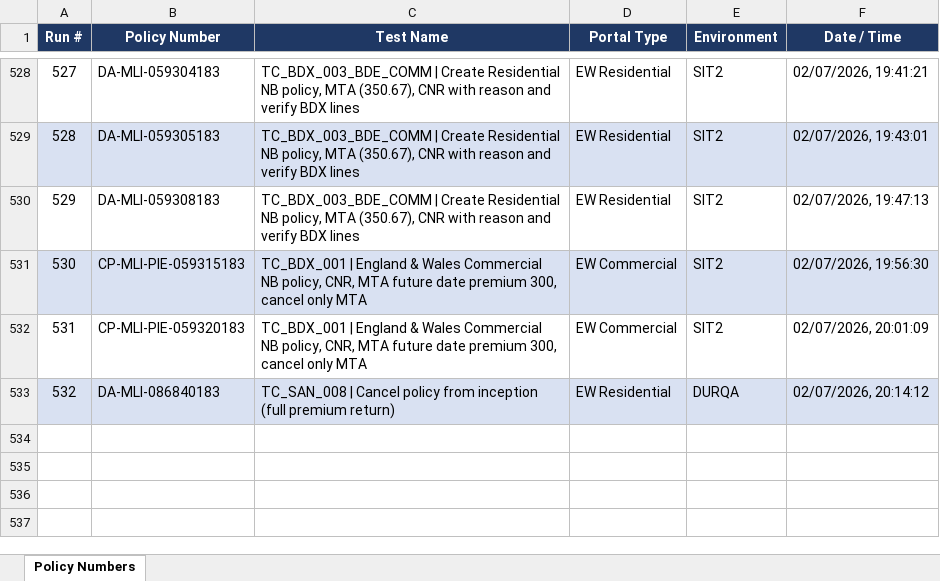
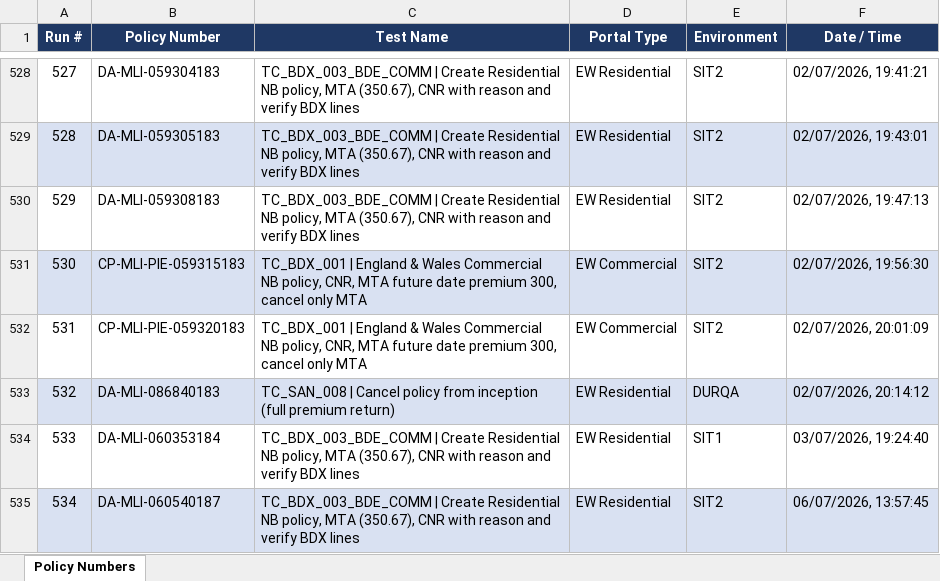
Before and after one commit to smrutirmohanty87/Agentic_Autnomous_AI_FW_MLIS, an Excel workbook: reports/policy-tracker.xlsx, sheet Policy Numbers, drawn as a sheet; only a part is shown, gaps mark what is left out; values as stored, in another font and other column widths than the file's, no borders; the diff names each change by its address in the sheet, - before the commit and + after, or states it on an @@ line.

```diff
--- a/reports/policy-tracker.xlsx (sheet Policy Numbers)
+++ b/reports/policy-tracker.xlsx (sheet Policy Numbers)
+row 534: 533 | DA-MLI-060353184 | TC_BDX_003_BDE_COMM | Create Residential NB policy, MTA (350.67), CNR with reason and verify BDX lines | EW Residential | SIT1 | 03/07/2026, 19:24:40
+row 535: 534 | DA-MLI-060540187 | TC_BDX_003_BDE_COMM | Create Residential NB policy, MTA (350.67), CNR with reason and verify BDX lines | EW Residential | SIT2 | 06/07/2026, 13:57:45
```
Also changed, not shown: 57 other files.
